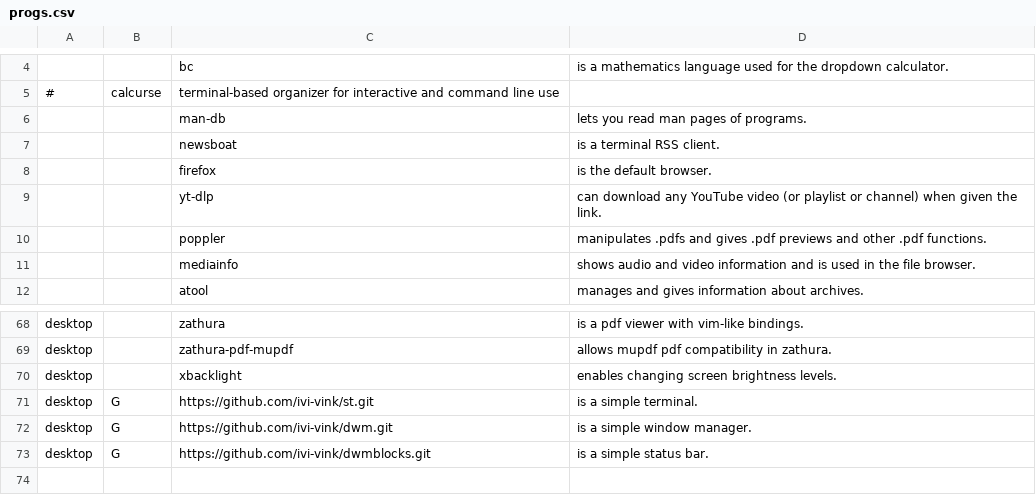
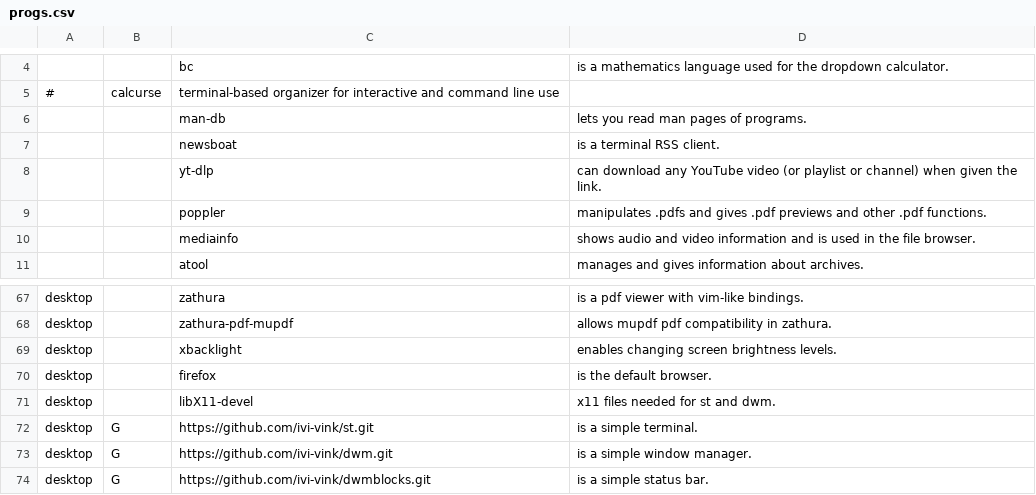
Before and after one commit to ivi-vink/flake, a CSV file: progs.csv, drawn as a sheet; only a part is shown, gaps mark what is left out; removed rows and columns are numbered as before the commit, all else as after; the diff names each change by its address in the sheet, - before the commit and + after, or states it on an @@ line.

Commit message:
update progs.csv

```diff
--- a/progs.csv
+++ b/progs.csv
-row 8:  |  | firefox | is the default browser.
+row 70: desktop |  | firefox | is the default browser.
+row 71: desktop |  | libX11-devel | x11 files needed for st and dwm.
```
